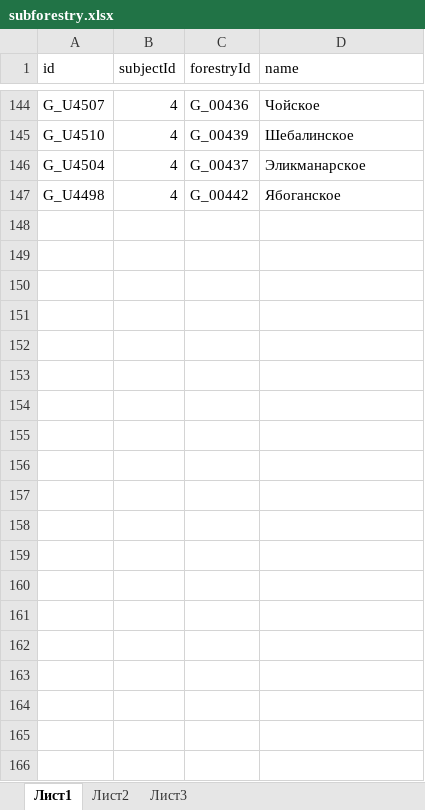
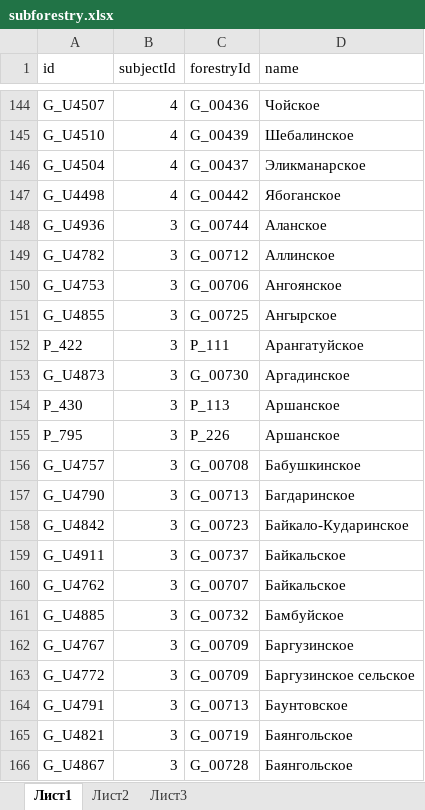
Before and after one commit to FGISLK/DigitalDocumentFormats, an Excel workbook: catalogsList/05072021/subforestry.xlsx, sheet Лист1, drawn as a sheet; only a part is shown, gaps mark what is left out; values as stored, in another font and other column widths than the file's, no borders; the diff covers the shown part only; the diff names each change by its address in the sheet, - before the commit and + after, or states it on an @@ line.

```diff
--- a/catalogsList/05072021/subforestry.xlsx (sheet Лист1)
+++ b/catalogsList/05072021/subforestry.xlsx (sheet Лист1)
+row 148: G_U4936 | 3 | G_00744 | Аланское
+row 149: G_U4782 | 3 | G_00712 | Аллинское
+row 150: G_U4753 | 3 | G_00706 | Ангоянское
+row 151: G_U4855 | 3 | G_00725 | Ангырское
+row 152: P_422 | 3 | P_111 | Арангатуйское
+row 153: G_U4873 | 3 | G_00730 | Аргадинское
+row 154: P_430 | 3 | P_113 | Аршанское
+row 155: P_795 | 3 | P_226 | Аршанское
+row 156: G_U4757 | 3 | G_00708 | Бабушкинское
+row 157: G_U4790 | 3 | G_00713 | Багдаринское
+row 158: G_U4842 | 3 | G_00723 | Байкало-Кударинское
+row 159: G_U4911 | 3 | G_00737 | Байкальское
+row 160: G_U4762 | 3 | G_00707 | Байкальское
+row 161: G_U4885 | 3 | G_00732 | Бамбуйское
+row 162: G_U4767 | 3 | G_00709 | Баргузинское
+row 163: G_U4772 | 3 | G_00709 | Баргузинское сельское
+row 164: G_U4791 | 3 | G_00713 | Баунтовское
+row 165: G_U4821 | 3 | G_00719 | Баянгольское
+row 166: G_U4867 | 3 | G_00728 | Баянгольское
```
Also changed, not shown: 191 added rows elsewhere in this sheet, catalogsList/05072021/executiveAuthority.xlsx, catalogsList/05072021/forestry.xlsx, 1 other file.
